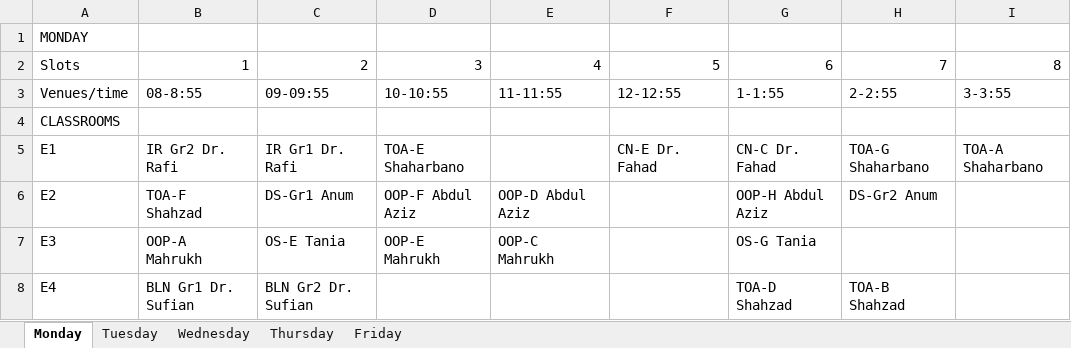
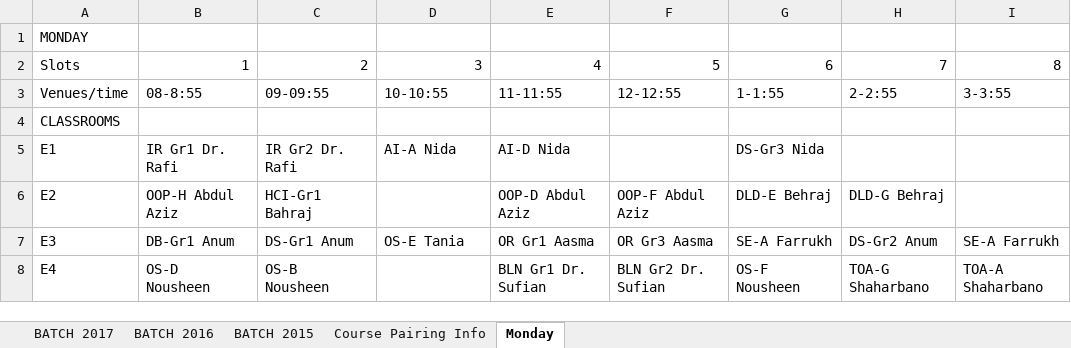
Before and after one commit to saadismail/timetable, an Excel workbook: include/BSCS-modified.xlsx, sheet Monday, drawn as a sheet; only a part is shown; values as stored, in another font and other column widths than the file's, no borders; the diff covers the shown part only; the diff names each change by its address in the sheet, - before the commit and + after, or states it on an @@ line.

```diff
--- a/include/BSCS-modified.xlsx (sheet Monday)
+++ b/include/BSCS-modified.xlsx (sheet Monday)
-sheet tab: Tuesday
+sheet tab: BATCH 2016
-sheet tab: Wednesday
+sheet tab: BATCH 2015
-sheet tab: Thursday
+sheet tab: Course Pairing Info
-sheet tab: Friday
+sheet tab: BATCH 2017
@@ sheet tab order changed: BATCH 2017 | BATCH 2016 | BATCH 2015 | Course Pairing Info | Monday @@
-B5: IR Gr2 Dr. Rafi
+B5: IR Gr1 Dr. Rafi
-C5: IR Gr1 Dr. Rafi
+C5: IR Gr2 Dr. Rafi
-D5: TOA-E Shaharbano
+D5: AI-A Nida
-E5: (empty)
+E5: AI-D Nida
-F5: CN-E Dr. Fahad
+F5: (empty)
-G5: CN-C Dr. Fahad
+G5: DS-Gr3 Nida
-H5: TOA-G Shaharbano
+H5: (empty)
-I5: TOA-A Shaharbano
+I5: (empty)
-B6: TOA-F Shahzad
+B6: OOP-H Abdul Aziz
-C6: DS-Gr1 Anum
+C6: HCI-Gr1 Bahraj
-D6: OOP-F Abdul Aziz
+D6: (empty)
-F6: (empty)
+F6: OOP-F Abdul Aziz
-G6: OOP-H Abdul Aziz
+G6: DLD-E Behraj
-H6: DS-Gr2 Anum
+H6: DLD-G Behraj
-B7: OOP-A Mahrukh
+B7: DB-Gr1 Anum
-C7: OS-E Tania
+C7: DS-Gr1 Anum
-D7: OOP-E Mahrukh
+D7: OS-E Tania
-E7: OOP-C Mahrukh
+E7: OR Gr1 Aasma
-F7: (empty)
+F7: OR Gr3 Aasma
-G7: OS-G Tania
+G7: SE-A Farrukh
-H7: (empty)
+H7: DS-Gr2 Anum
-I7: (empty)
+I7: SE-A Farrukh
-B8: BLN Gr1 Dr. Sufian
+B8: OS-D Nousheen
-C8: BLN Gr2 Dr. Sufian
+C8: OS-B Nousheen
-E8: (empty)
+E8: BLN Gr1 Dr. Sufian
-F8: (empty)
+F8: BLN Gr2 Dr. Sufian
-G8: TOA-D Shahzad
+G8: OS-F Nousheen
-H8: TOA-B Shahzad
+H8: TOA-G Shaharbano
-I8: (empty)
+I8: TOA-A Shaharbano
```
Also changed, not shown: 88 edited cells elsewhere in this sheet, sheet BATCH 2015, sheet BATCH 2016, sheet Course Pairing Info, include/BSCS.xlsx, 1 other file.
